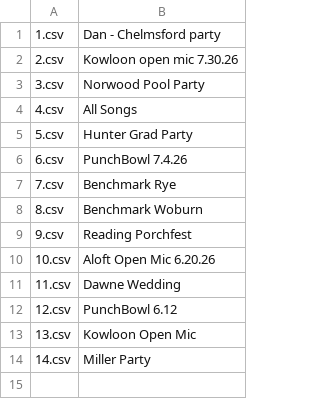
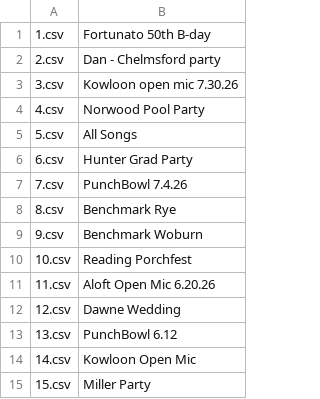
Before and after one commit to emallove/BeatBuddyCard2, a CSV file: PLAYLISTS/config.csv, drawn as a sheet.

```diff
--- a/PLAYLISTS/config.csv
+++ b/PLAYLISTS/config.csv
@@ -1,14 +1,15 @@
-1.csv,Dan - Chelmsford party
-2.csv,Kowloon open mic 7.30.26
-3.csv,Norwood Pool Party
-4.csv,All Songs
-5.csv,Hunter Grad Party
-6.csv,PunchBowl 7.4.26
-7.csv,Benchmark Rye
-8.csv,Benchmark Woburn
-9.csv,Reading Porchfest
-10.csv,Aloft Open Mic 6.20.26
-11.csv,Dawne Wedding
-12.csv,PunchBowl 6.12
-13.csv,Kowloon Open Mic
-14.csv,Miller Party
+1.csv,Fortunato 50th B-day
+2.csv,Dan - Chelmsford party
+3.csv,Kowloon open mic 7.30.26
+4.csv,Norwood Pool Party
+5.csv,All Songs
+6.csv,Hunter Grad Party
+7.csv,PunchBowl 7.4.26
+8.csv,Benchmark Rye
+9.csv,Benchmark Woburn
+10.csv,Reading Porchfest
+11.csv,Aloft Open Mic 6.20.26
+12.csv,Dawne Wedding
+13.csv,PunchBowl 6.12
+14.csv,Kowloon Open Mic
+15.csv,Miller Party
```
Also changed, not shown: PLAYLISTS/1.csv, PLAYLISTS/4.csv, 17 other files.
